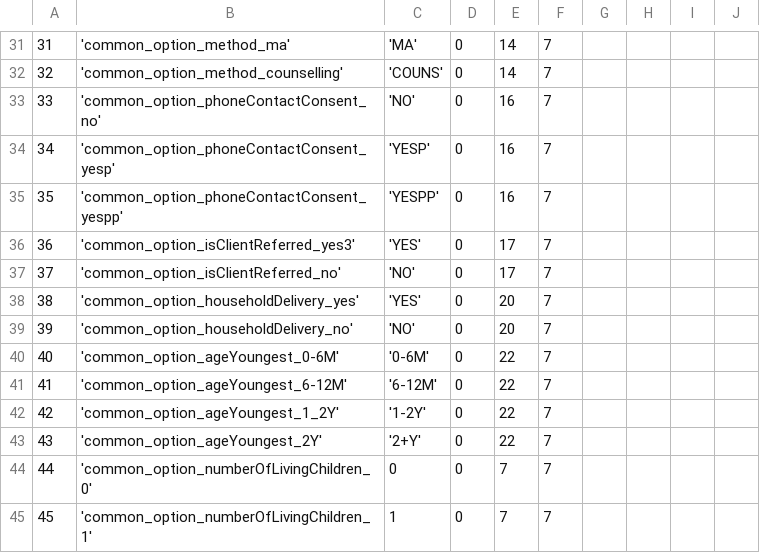
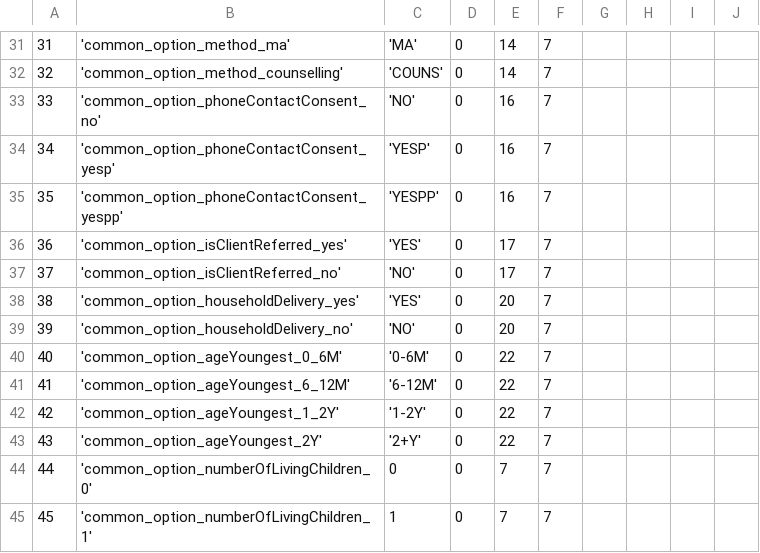
Before and after one commit to EyeSeeTea/pictureapp, a CSV file: app/src/ereferrals/assets/Options.csv, drawn as a sheet; only a part is shown, gaps mark what is left out.

```diff
--- a/app/src/ereferrals/assets/Options.csv
+++ b/app/src/ereferrals/assets/Options.csv
@@ -35,3 +35,3 @@
 35;'common_option_phoneContactConsent_yespp';'YESPP';0;16;7;;;;
-36;'common_option_isClientReferred_yes3';'YES';0;17;7;;;;
+36;'common_option_isClientReferred_yes';'YES';0;17;7;;;;
 37;'common_option_isClientReferred_no';'NO';0;17;7;;;;
@@ -39,4 +39,4 @@
 39;'common_option_householdDelivery_no';'NO';0;20;7;;;;
-40;'common_option_ageYoungest_0-6M';'0-6M';0;22;7;;;;
-41;'common_option_ageYoungest_6-12M';'6-12M';0;22;7;;;;
+40;'common_option_ageYoungest_0_6M';'0-6M';0;22;7;;;;
+41;'common_option_ageYoungest_6_12M';'6-12M';0;22;7;;;;
 42;'common_option_ageYoungest_1_2Y';'1-2Y';0;22;7;;;;
```
Also changed, not shown: 1 other file.
